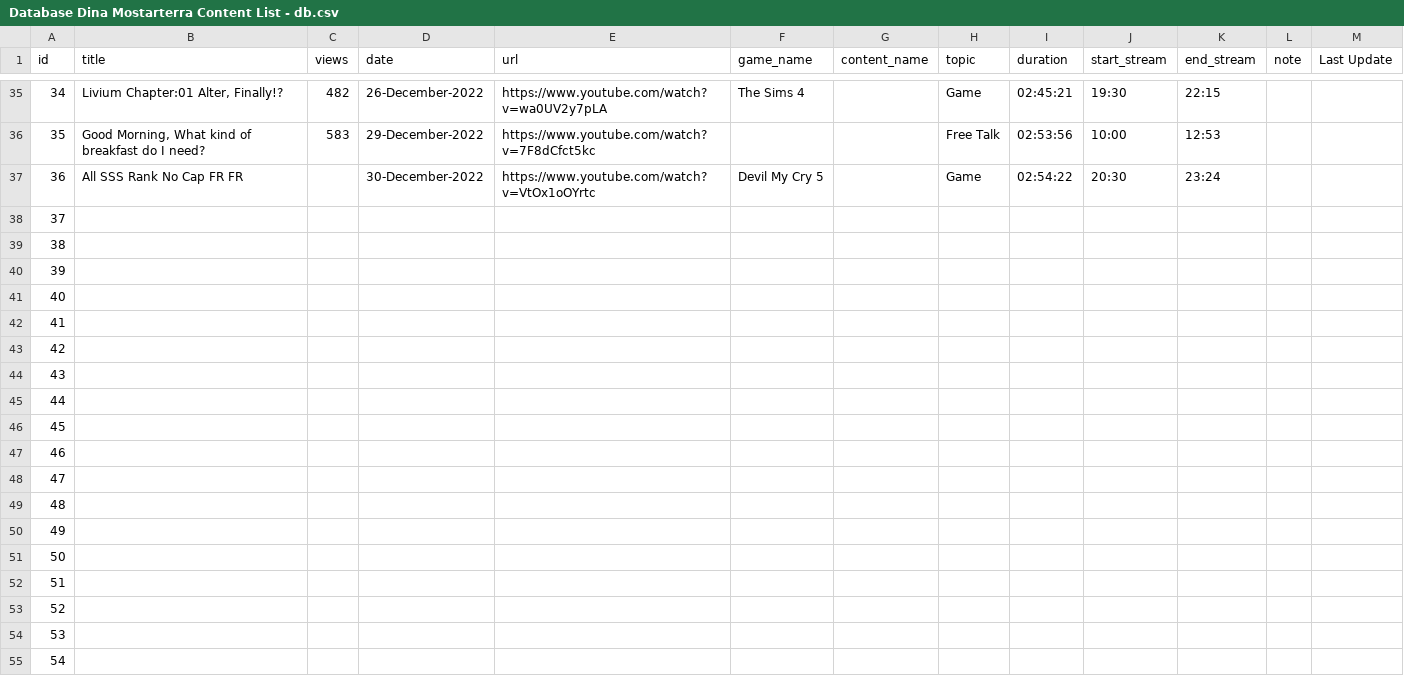
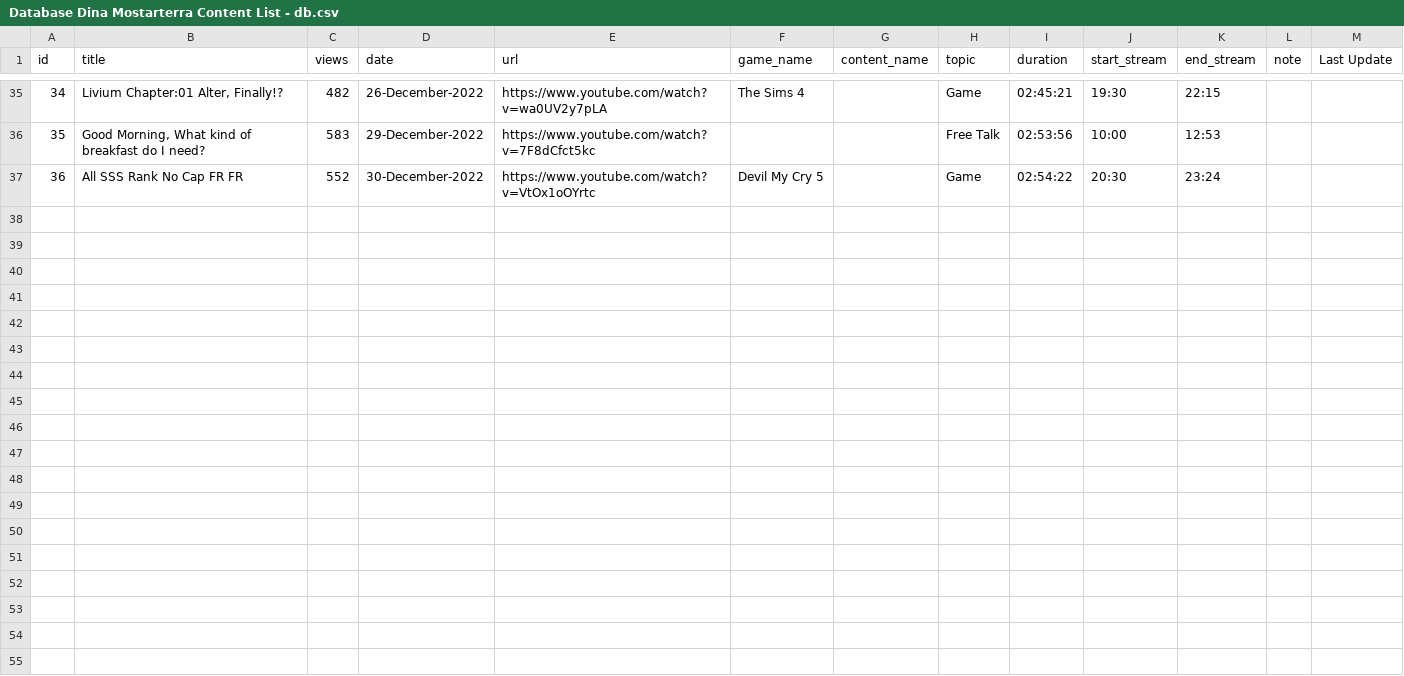
Before and after one commit to shandytp/livium-gen1-report, a CSV file: data/Database Dina Mostarterra Content List - db.csv, drawn as a sheet; only a part is shown, gaps mark what is left out; the diff covers the shown part only.

```diff
--- a/data/Database Dina Mostarterra Content List - db.csv
+++ b/data/Database Dina Mostarterra Content List - db.csv
@@ -36,20 +36,2 @@ id,title,views,date,url,game_name,content_name,topic,duration,start_stream,end_s
 35,"Good Morning, What kind of breakfast do I need?",583,29-December-2022,https://www.youtube.com/watch?v=7F8dCfct5kc,,,Free Talk,02:53:56,10:00,12:53,,
-36,All SSS Rank No Cap FR FR,,30-December-2022,https://www.youtube.com/watch?v=VtOx1oOYrtc,Devil My Cry 5,,Game,02:54:22,20:30,23:24,,
-37,,,,,,,,,,,,
-38,,,,,,,,,,,,
-39,,,,,,,,,,,,
-40,,,,,,,,,,,,
-41,,,,,,,,,,,,
-42,,,,,,,,,,,,
-43,,,,,,,,,,,,
-44,,,,,,,,,,,,
-45,,,,,,,,,,,,
-46,,,,,,,,,,,,
-47,,,,,,,,,,,,
-48,,,,,,,,,,,,
-49,,,,,,,,,,,,
-50,,,,,,,,,,,,
-51,,,,,,,,,,,,
-52,,,,,,,,,,,,
-53,,,,,,,,,,,,
-54,,,,,,,,,,,,
+36,All SSS Rank No Cap FR FR,552,30-December-2022,https://www.youtube.com/watch?v=VtOx1oOYrtc,Devil My Cry 5,,Game,02:54:22,20:30,23:24,,
```
Also changed, not shown: 11 removed rows elsewhere in this file, data/Database Silvia Valleria Content List - db.csv, data/Database Yuura Yozakura Content List - db.csv.
